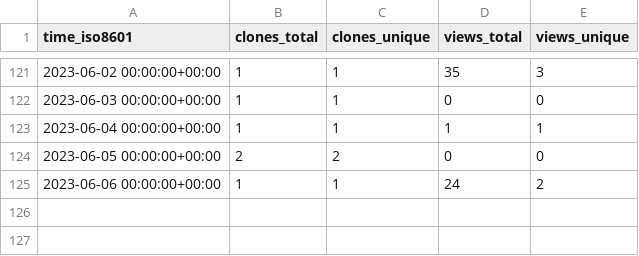
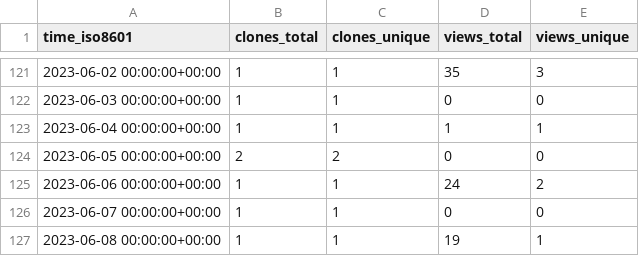
Before and after one commit to Autostronomy/AutoProf, a CSV file: ConnorStoneAstro/AutoProf-Legacy/ghrs-data/views_clones_aggregate.csv, drawn as a sheet; only a part is shown, gaps mark what is left out.

```diff
--- a/ConnorStoneAstro/AutoProf-Legacy/ghrs-data/views_clones_aggregate.csv
+++ b/ConnorStoneAstro/AutoProf-Legacy/ghrs-data/views_clones_aggregate.csv
@@ -125 +125,3 @@ time_iso8601,clones_total,clones_unique,views_total,views_unique
 2023-06-06 00:00:00+00:00,1,1,24,2
+2023-06-07 00:00:00+00:00,1,1,0,0
+2023-06-08 00:00:00+00:00,1,1,19,1
```
Also changed, not shown: 1 other file.
